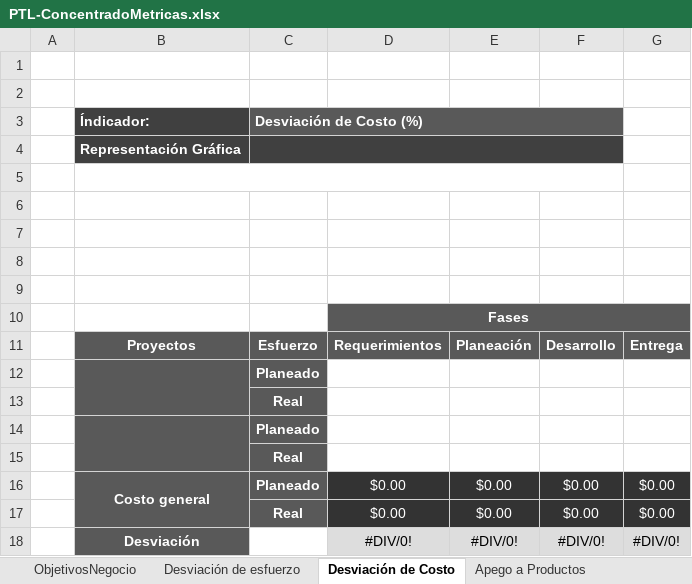
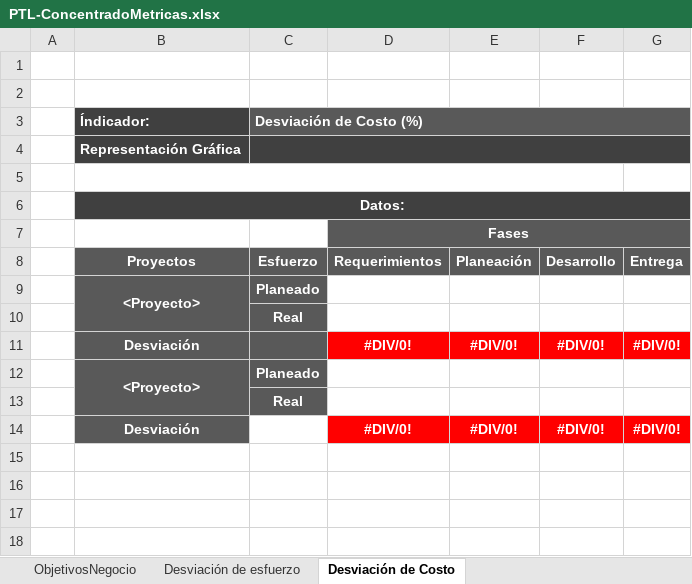
Before and after one commit to jovannyzepeda/Bisoltec, an Excel workbook: Organizacional/06. Medición y Monitoreo/PTL-ConcentradoMetricas.xlsx, sheet Desviación de Costo, drawn as a sheet; values as stored, in another font and other column widths than the file's, no borders; charts and pictures not drawn; removed rows and columns are numbered as before the commit, all else as after; the diff names each change by its address in the sheet, - before the commit and + after, or states it on an @@ line.

```diff
--- a/Organizacional/06. Medición y Monitoreo/PTL-ConcentradoMetricas.xlsx (sheet Desviación de Costo)
+++ b/Organizacional/06. Medición y Monitoreo/PTL-ConcentradoMetricas.xlsx (sheet Desviación de Costo)
-sheet tab: Apego a Productos
-C3:F3 merged
+C3:G3 merged
-G3 fill: none
+G3 fill: #595959
-C4:F4 merged
+C4:G4 merged
-G4 fill: none
+G4 fill: #404040
-B6 (Índicador:): (empty)
+B6 (Índicador:): Datos:
-B6:G6 fill: none
+B6:G6 fill: #404040
+B6:G6 merged
-row 7: (empty)
-row 8: (empty)
-row 9: (empty)
-B9 (Índicador:): (empty)
+B9 (Índicador:): <Proyecto>
-row 14:  |  | Planeado
+row 11:  | Desviación |  | #DIV/0! | #DIV/0! | #DIV/0! | #DIV/0!
+row 12:  | <Proyecto> | Planeado
-row 16:  | Costo general | Planeado | $0.00 | $0.00 | $0.00 | $0.00
-row 17:  |  | Real | $0.00 | $0.00 | $0.00 | $0.00
@@ D14:G14 fill: #DDDDDD → #FF0000, bold: off → on, text colour: black → #FFFFFF @@
```
Also changed, not shown: sheet Desviación de esfuerzo, other sheet tabs, charts or pictures, Organizacional/06. Medición y Monitoreo/Bisoltec-PlanMetricas.xlsx, 4 other files.
